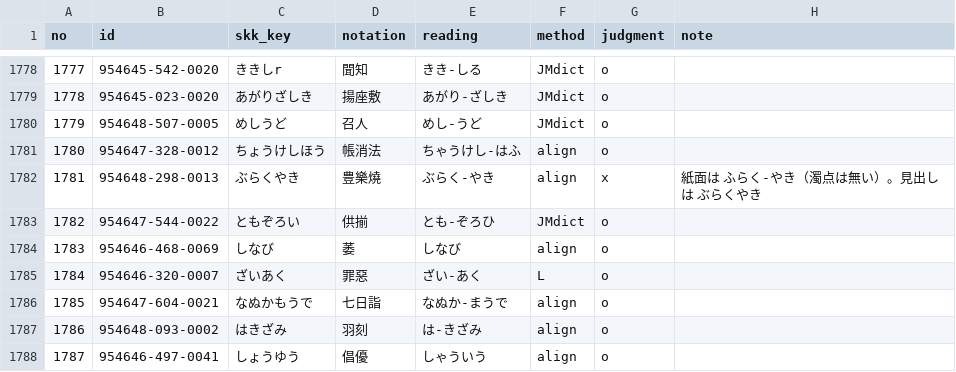
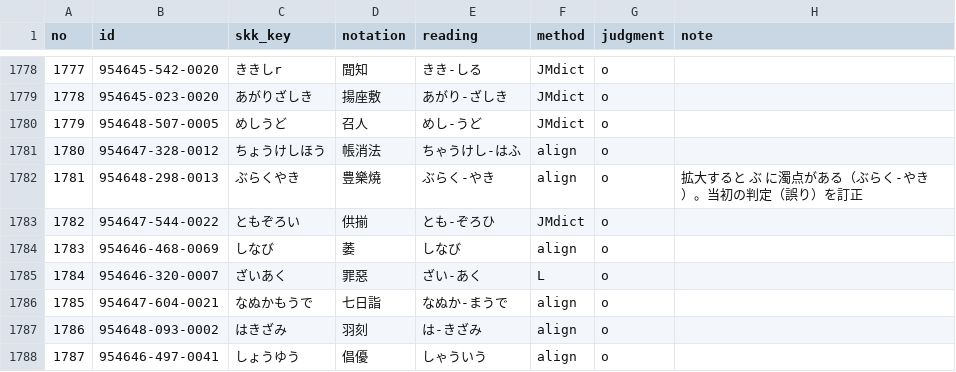
Before and after one commit to tett23/SKK-JISYO.dainihonkokugojiten, a TSV file: docs/accuracy/v1.0.16/noL.tsv, drawn as a sheet; only a part is shown, gaps mark what is left out.

```diff
--- a/docs/accuracy/v1.0.16/noL.tsv
+++ b/docs/accuracy/v1.0.16/noL.tsv
@@ -1781,3 +1781,3 @@ no	id	skk_key	notation	reading	method	judgment	note
 1780	954647-328-0012	ちょうけしほう	帳消法	ちゃうけし-はふ	align	o	
-1781	954648-298-0013	ぶらくやき	豊樂燒	ぶらく-やき	align	x	紙面は ふらく-やき（濁点は無い）。見出しは ぶらくやき
+1781	954648-298-0013	ぶらくやき	豊樂燒	ぶらく-やき	align	o	拡大すると ぶ に濁点がある（ぶらく-やき）。当初の判定（誤り）を訂正
 1782	954647-544-0022	ともぞろい	供揃	とも-ぞろひ	JMdict	o	
```
Also changed, not shown: 3 other files.
